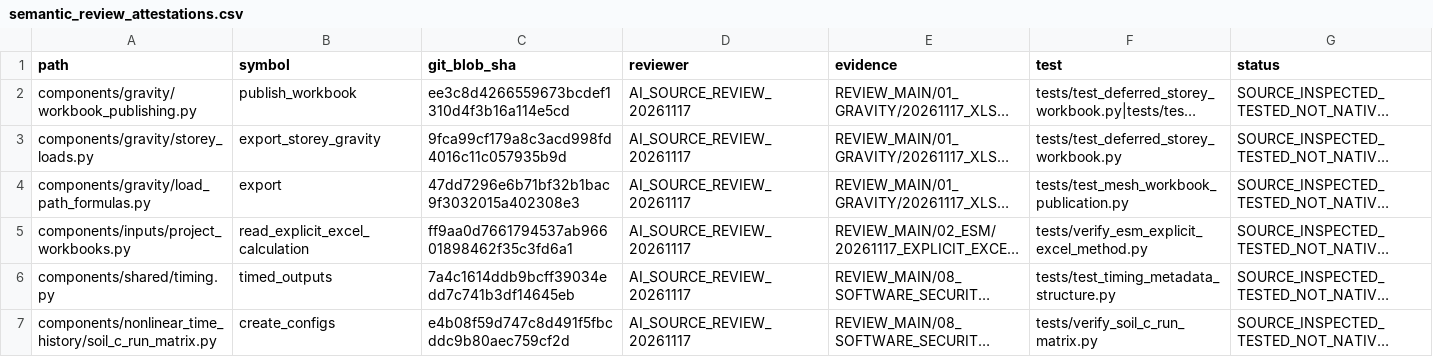
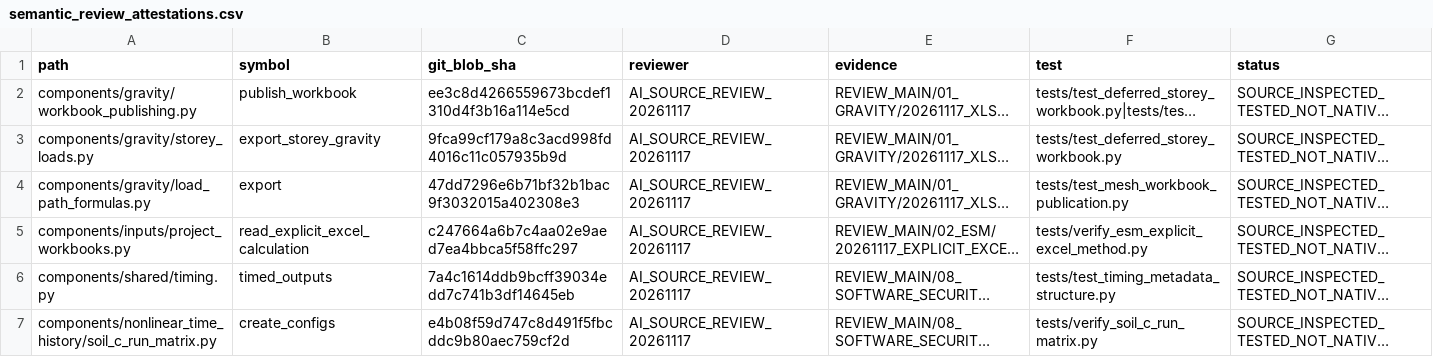
Before and after one commit to bikenshrestha2024/etabs-opensees-thesis, a CSV file: docs/review/ledger/semantic_review_attestations.csv, drawn as a sheet; only a part is shown; long unchanged cells end in …; the diff names each change by its address in the sheet, - before the commit and + after, or states it on an @@ line.

Commit message:
fix(review): re-pin unchanged explicit Excel reader after Rayleigh importer guard

```diff
--- a/docs/review/ledger/semantic_review_attestations.csv
+++ b/docs/review/ledger/semantic_review_attestations.csv
-C5 (git_blob_sha): ff9aa0d7661794537ab96601898462f35c3fd6a1
+C5 (git_blob_sha): c247664a6b7c4aa02e9aed7ea4bbca5f58ffc297
```
